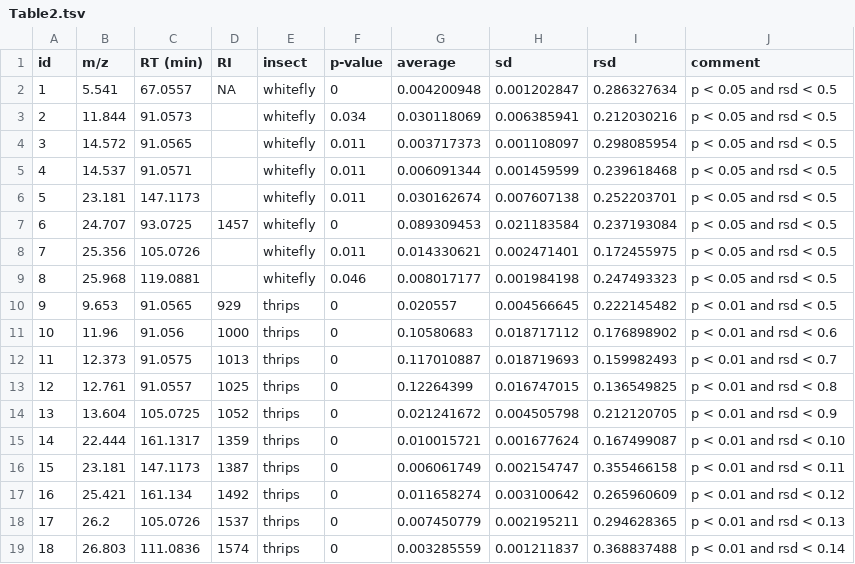
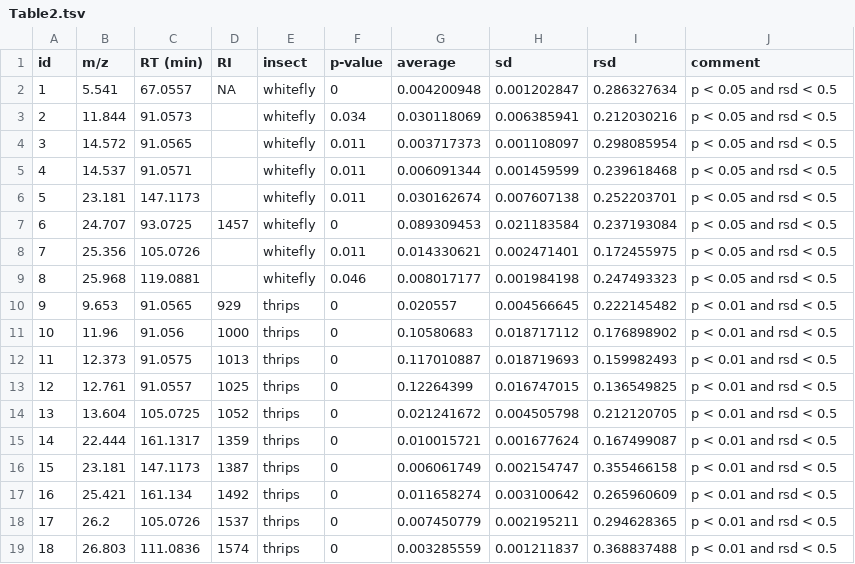
Before and after one commit to BleekerLab/natural-insecticides-thrips-whiteflies, a TSV file: Table2/Table2.tsv, drawn as a sheet; the diff names each change by its address in the sheet, - before the commit and + after, or states it on an @@ line.

Commit message:
fix typo

```diff
--- a/Table2/Table2.tsv
+++ b/Table2/Table2.tsv
-J11 (comment): p < 0.01 and rsd < 0.6
+J11 (comment): p < 0.01 and rsd < 0.5
-J12 (comment): p < 0.01 and rsd < 0.7
+J12 (comment): p < 0.01 and rsd < 0.5
-J13 (comment): p < 0.01 and rsd < 0.8
+J13 (comment): p < 0.01 and rsd < 0.5
-J14 (comment): p < 0.01 and rsd < 0.9
+J14 (comment): p < 0.01 and rsd < 0.5
-J15 (comment): p < 0.01 and rsd < 0.10
+J15 (comment): p < 0.01 and rsd < 0.5
-J16 (comment): p < 0.01 and rsd < 0.11
+J16 (comment): p < 0.01 and rsd < 0.5
-J17 (comment): p < 0.01 and rsd < 0.12
+J17 (comment): p < 0.01 and rsd < 0.5
-J18 (comment): p < 0.01 and rsd < 0.13
+J18 (comment): p < 0.01 and rsd < 0.5
-J19 (comment): p < 0.01 and rsd < 0.14
+J19 (comment): p < 0.01 and rsd < 0.5
```
